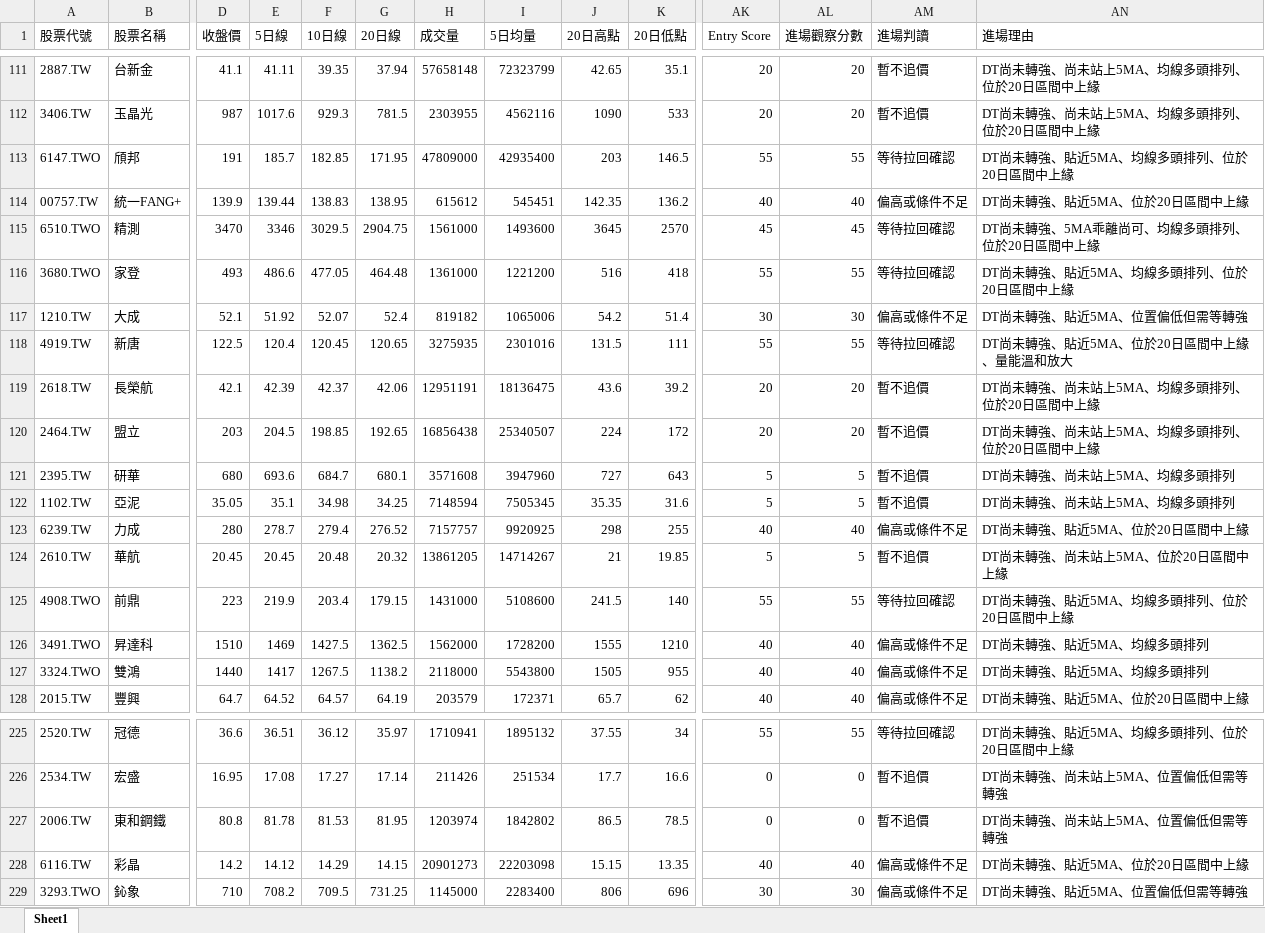
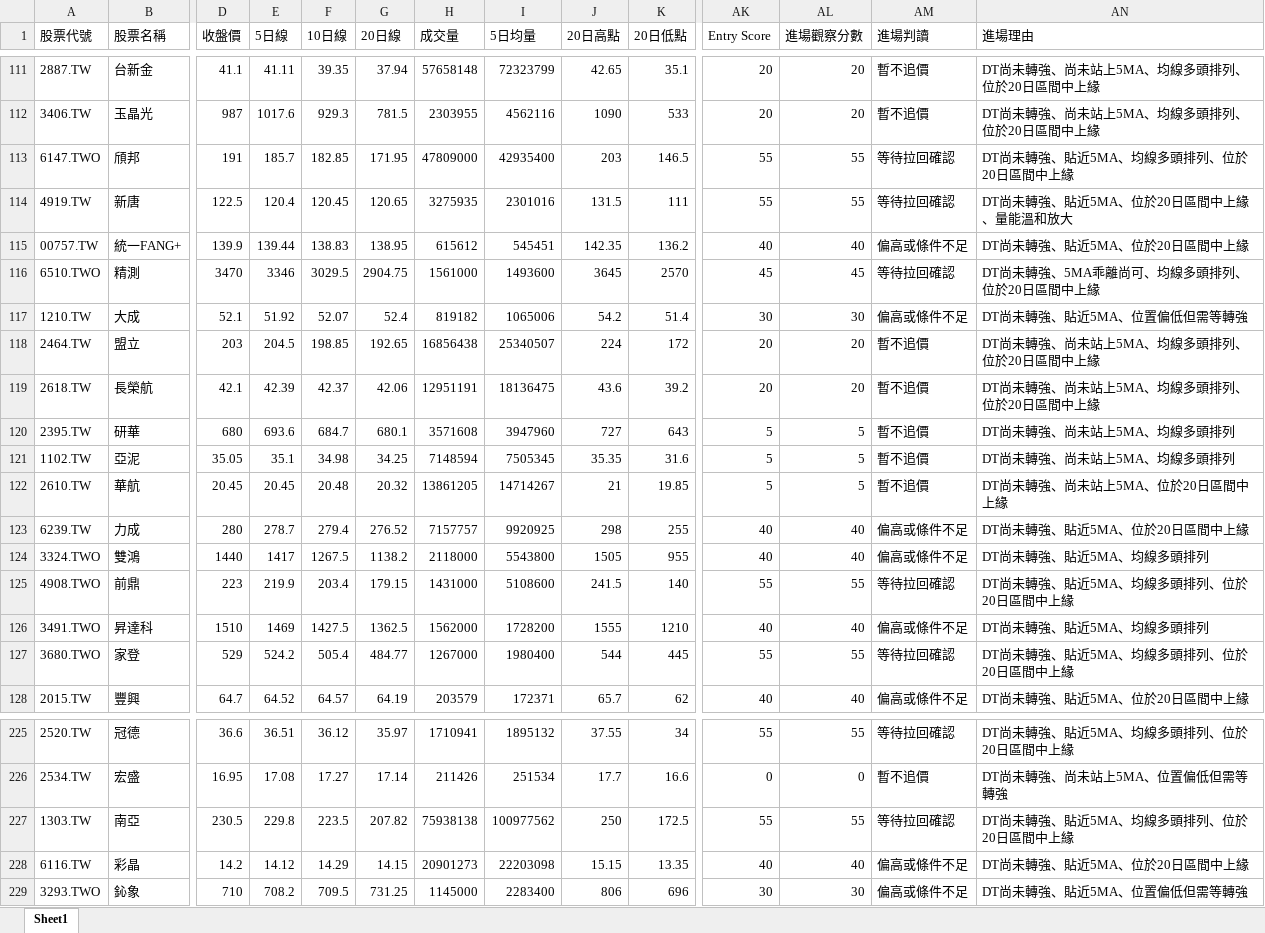
Before and after one commit to Ssophy-808/DeepTrend, an Excel workbook: output/universe_analysis_result.xlsx, sheet Sheet1, drawn as a sheet; only a part is shown, gaps mark what is left out; values as stored, in another font and other column widths than the file's, no borders; removed rows and columns are numbered as before the commit, all else as after; rows hold the shown columns only; the diff covers the shown part only; the diff names each change by its address in the sheet, - before the commit and + after, or states it on an @@ line.

```diff
--- a/output/universe_analysis_result.xlsx (sheet Sheet1)
+++ b/output/universe_analysis_result.xlsx (sheet Sheet1)
@@ row 118 moved to row 114: 4919.TW @@
-row 116: 3680.TWO | 家登 | 493 | 486.6 | 477.05 | 464.48 | 1361000 | 1221200 | 516 | 418 | 55 | 55 | 等待拉回確認 | DT尚未轉強、貼近5MA、均線多頭排列、位於20日區間中上緣
@@ row 120 moved to row 118: 2464.TW @@
@@ row 124 moved to row 122: 2610.TW @@
+row 124: 3324.TWO | 雙鴻 | 1440 | 1417 | 1267.5 | 1138.2 | 2118000 | 5543800 | 1505 | 955 | 40 | 40 | 偏高或條件不足 | DT尚未轉強、貼近5MA、均線多頭排列
-A127 (股票代號): 3324.TWO
+A127 (股票代號): 3680.TWO
-B127 (股票名稱): 雙鴻
+B127 (股票名稱): 家登
-D127 (收盤價): 1440
+D127 (收盤價): 529
-E127 (5日線): 1417
+E127 (5日線): 524.2
-F127 (10日線): 1267.5
+F127 (10日線): 505.4
-G127 (20日線): 1138.2
+G127 (20日線): 484.77
-H127 (成交量): 2118000
+H127 (成交量): 1267000
-I127 (5日均量): 5543800
+I127 (5日均量): 1980400
-J127 (20日高點): 1505
+J127 (20日高點): 544
-K127 (20日低點): 955
+K127 (20日低點): 445
-AK127 (Entry Score): 40
+AK127 (Entry Score): 55
-AL127 (進場觀察分數): 40
+AL127 (進場觀察分數): 55
-AM127 (進場判讀): 偏高或條件不足
+AM127 (進場判讀): 等待拉回確認
-AN127 (進場理由): DT尚未轉強、貼近5MA、均線多頭排列
+AN127 (進場理由): DT尚未轉強、貼近5MA、均線多頭排列、位於20日區間中上緣
@@ row 227 moved to row 220: 2006.TW @@
@@ row 219 moved to row 227: 1303.TW @@
```
Also changed, not shown: 1 added row, 1 removed row and 10 moved rows elsewhere in this sheet, output/stock_analysis_result.xlsx, 2 other files.
